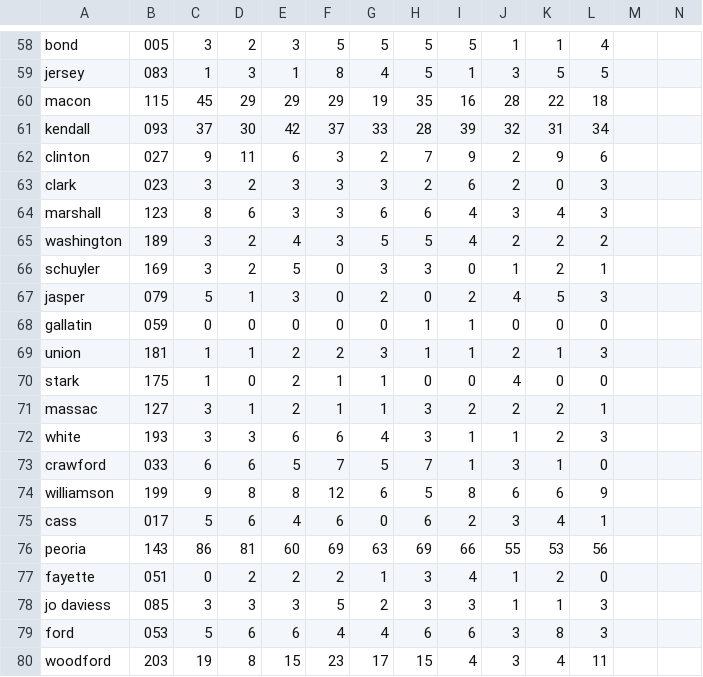
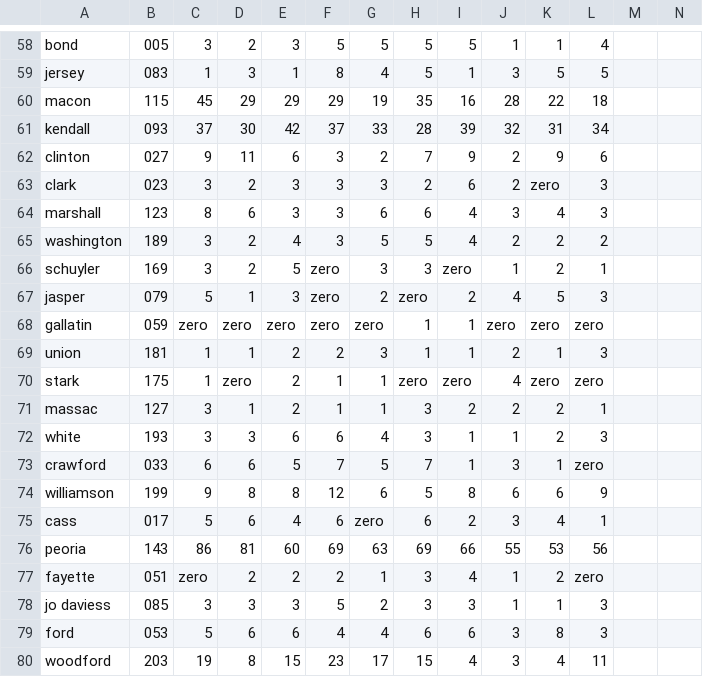
Before and after one commit to kanishkt/Enrollment-Visualization, a CSV file: static/data/county-all.csv, drawn as a sheet; only a part is shown, gaps mark what is left out; the diff covers the shown part only.

```diff
--- a/static/data/county-all.csv
+++ b/static/data/county-all.csv
@@ -62,17 +62,17 @@ kendall,093,37,30,42,37,33,28,39,32,31,34
 clinton,027,9,11,6,3,2,7,9,2,9,6
-clark,023,3,2,3,3,3,2,6,2,0,3
+clark,023,3,2,3,3,3,2,6,2,zero,3
 marshall,123,8,6,3,3,6,6,4,3,4,3
 washington,189,3,2,4,3,5,5,4,2,2,2
-schuyler,169,3,2,5,0,3,3,0,1,2,1
-jasper,079,5,1,3,0,2,0,2,4,5,3
-gallatin,059,0,0,0,0,0,1,1,0,0,0
+schuyler,169,3,2,5,zero,3,3,zero,1,2,1
+jasper,079,5,1,3,zero,2,zero,2,4,5,3
+gallatin,059,zero,zero,zero,zero,zero,1,1,zero,zero,zero
 union,181,1,1,2,2,3,1,1,2,1,3
-stark,175,1,0,2,1,1,0,0,4,0,0
+stark,175,1,zero,2,1,1,zero,zero,4,zero,zero
 massac,127,3,1,2,1,1,3,2,2,2,1
 white,193,3,3,6,6,4,3,1,1,2,3
-crawford,033,6,6,5,7,5,7,1,3,1,0
+crawford,033,6,6,5,7,5,7,1,3,1,zero
 williamson,199,9,8,8,12,6,5,8,6,6,9
-cass,017,5,6,4,6,0,6,2,3,4,1
+cass,017,5,6,4,6,zero,6,2,3,4,1
 peoria,143,86,81,60,69,63,69,66,55,53,56
-fayette,051,0,2,2,2,1,3,4,1,2,0
+fayette,051,zero,2,2,2,1,3,4,1,2,zero
 jo daviess,085,3,3,3,5,2,3,3,1,1,3
```
Also changed, not shown: 77 edited cells elsewhere in this file, 1 other file.
